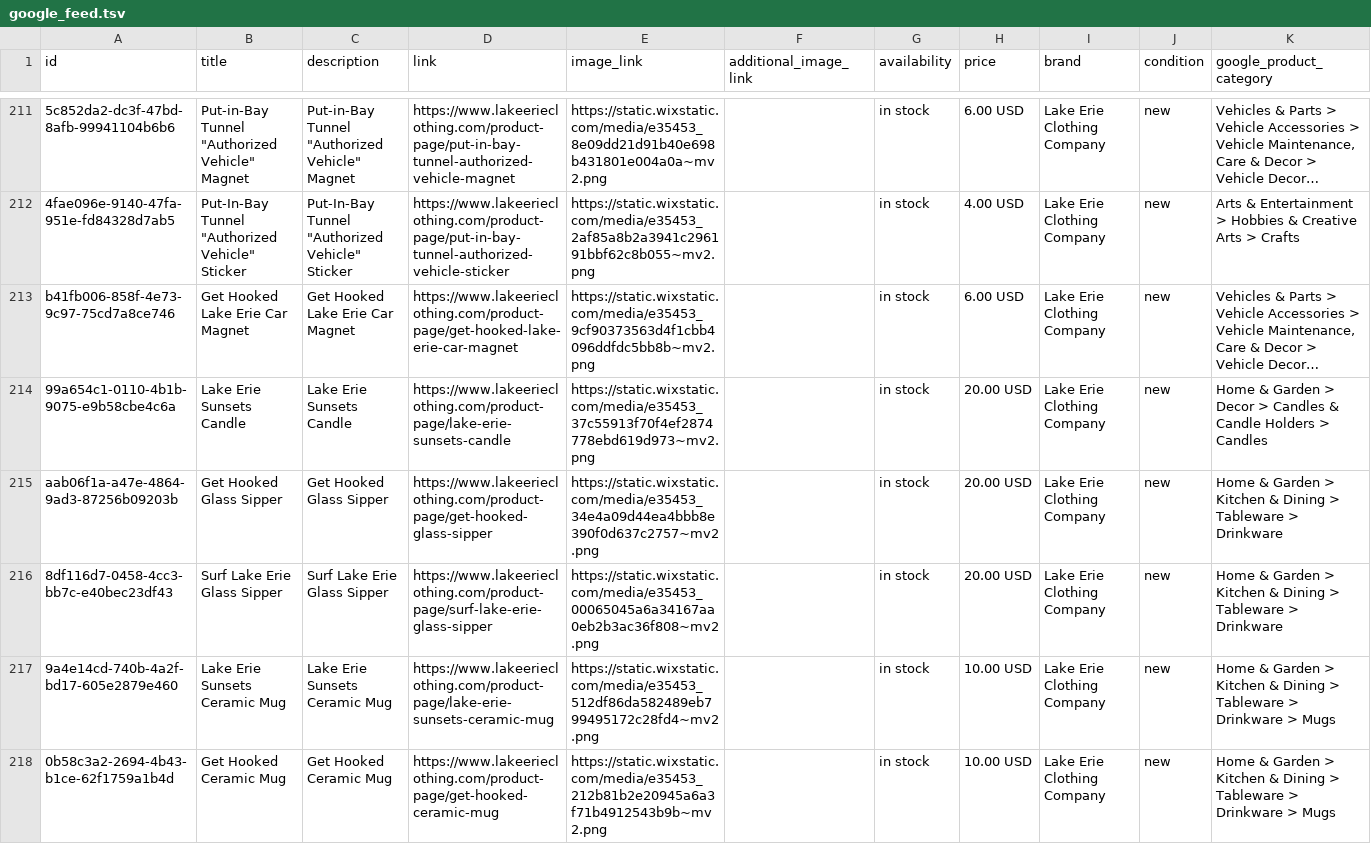
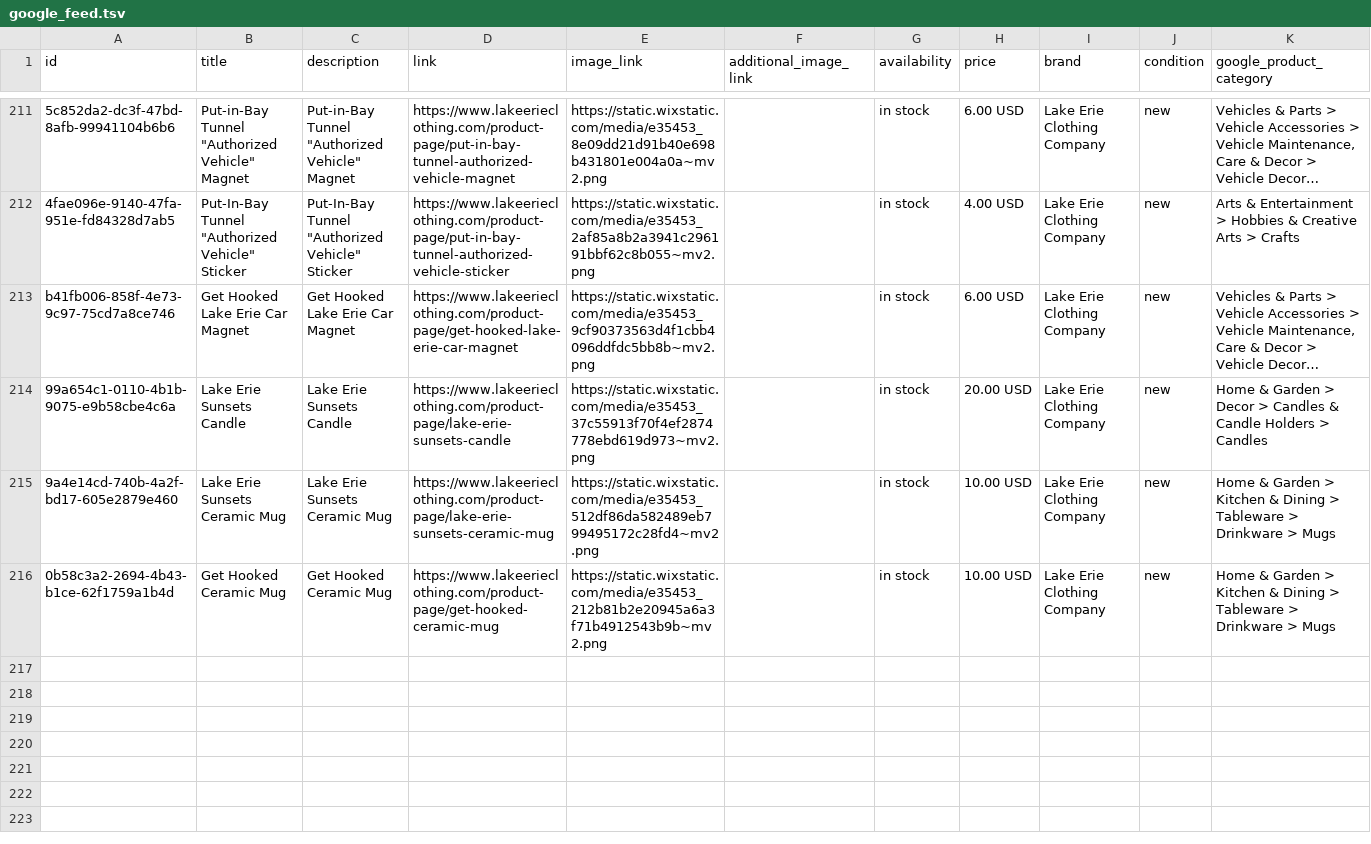
Before and after one commit to pharleg/lecc-google-merchant-feed, a TSV file: google_feed.tsv, drawn as a sheet; only a part is shown, gaps mark what is left out; long unchanged cells end in …; rows hold the shown columns only; the diff names each change by its address in the sheet, - before the commit and + after, or states it on an @@ line.

```diff
--- a/google_feed.tsv
+++ b/google_feed.tsv
-row 215: aab06f1a-a47e-4864-9ad3-87256b09203b | Get Hooked Glass Sipper | Get Hooked Glass Sipper | https://www.lakeerieclothing.com/product-page/get-hooked-glass-sipper | https://static.wixstatic.com/media/e35453_34e4a09d44ea4bbb8e390f0d637c2757~mv2.png |  | in stock | 20.00 USD | Lake Erie Clothing Company | new | Home & Garden > Kitchen & Dining > Tableware > Drinkware
-row 216: 8df116d7-0458-4cc3-bb7c-e40bec23df43 | Surf Lake Erie Glass Sipper | Surf Lake Erie Glass Sipper | https://www.lakeerieclothing.com/product-page/surf-lake-erie-glass-sipper | https://static.wixstatic.com/media/e35453_00065045a6a34167aa0eb2b3ac36f808~mv2.png |  | in stock | 20.00 USD | Lake Erie Clothing Company | new | Home & Garden > Kitchen & Dining > Tableware > Drinkware
```
